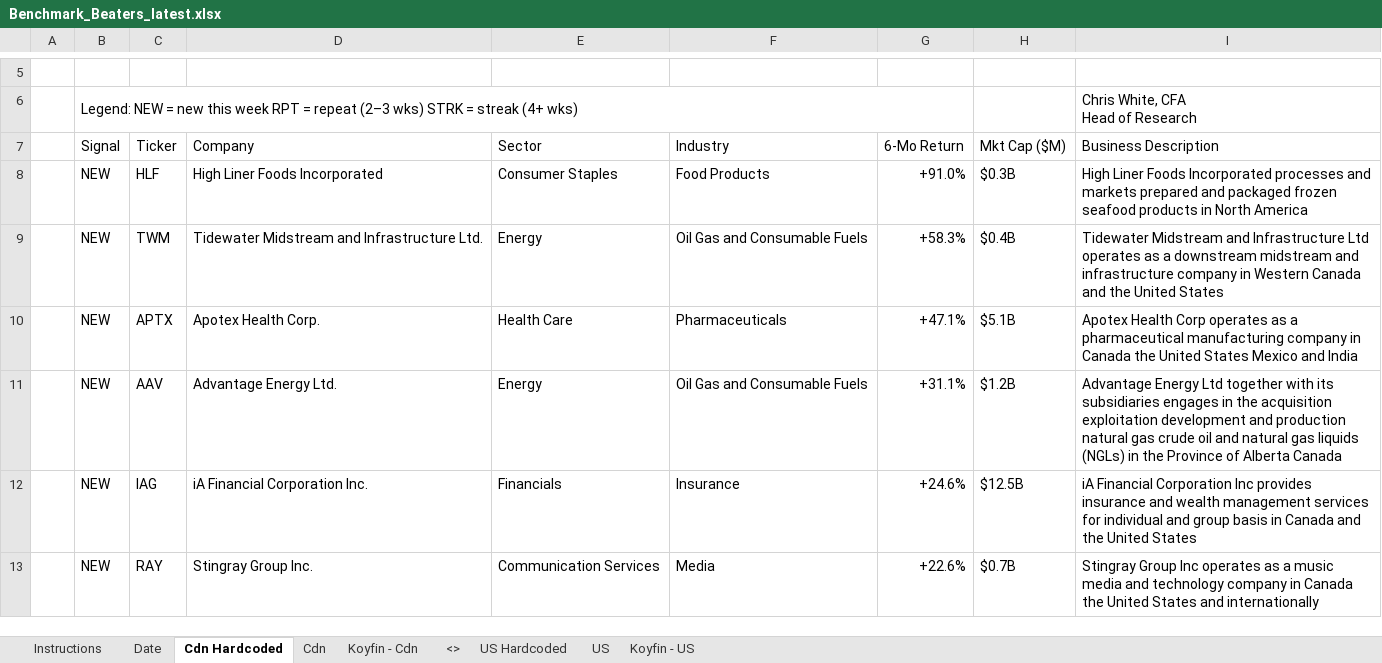
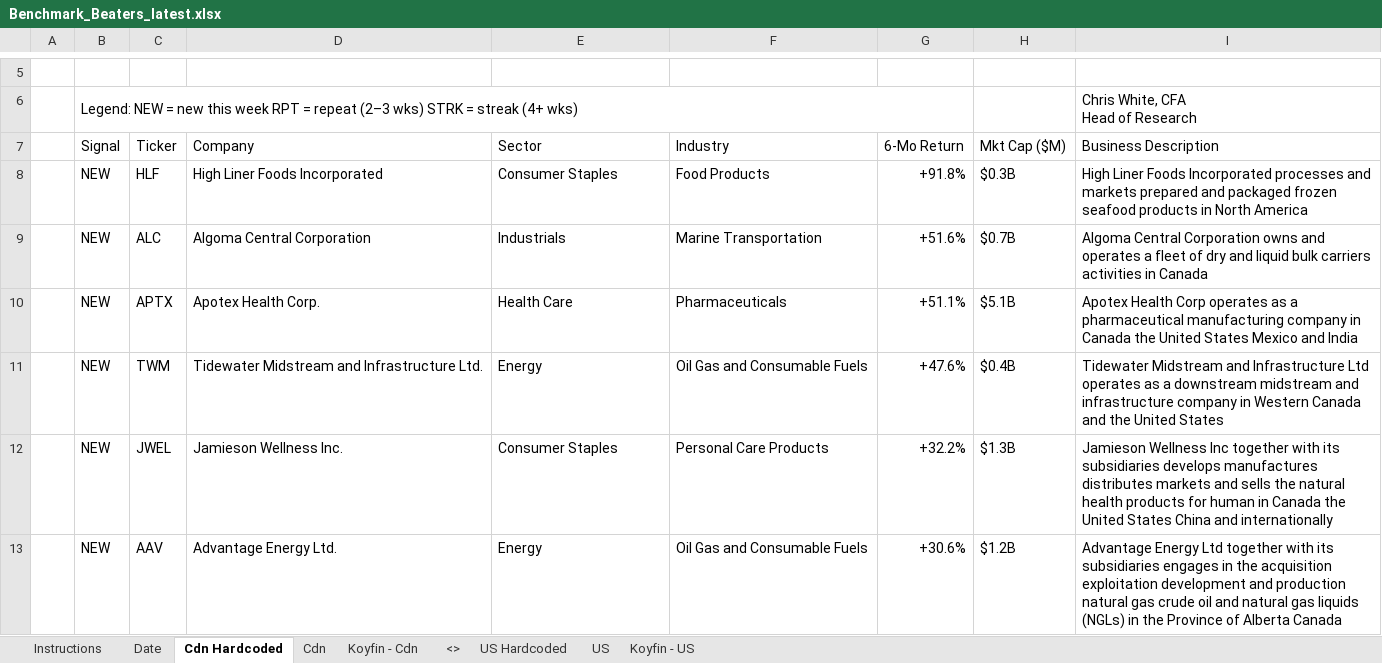
Before and after one commit to 5iResearch/data-scripts, an Excel workbook: outputs/benchmark-beaters/Benchmark_Beaters_latest.xlsx, sheet Cdn Hardcoded, drawn as a sheet; only a part is shown, gaps mark what is left out; values as stored, in another font and other column widths than the file's, no cell formats; charts and pictures and conditional formats not drawn; removed rows and columns are numbered as before the commit, all else as after; the diff covers the shown part only; the diff names each change by its address in the sheet, - before the commit and + after, or states it on an @@ line.

```diff
--- a/outputs/benchmark-beaters/Benchmark_Beaters_latest.xlsx (sheet Cdn Hardcoded)
+++ b/outputs/benchmark-beaters/Benchmark_Beaters_latest.xlsx (sheet Cdn Hardcoded)
-G8 (6-Mo Return): +91.0%
+G8 (6-Mo Return): +91.8%
-row 9:  | NEW | TWM | Tidewater Midstream and Infrastructure Ltd. | Energy | Oil Gas and Consumable Fuels | +58.3% | $0.4B | Tidewater Midstream and Infrastructure Ltd operates as a downstream midstream and infrastructure company in Western Canada and the United States
+row 9:  | NEW | ALC | Algoma Central Corporation | Industrials | Marine Transportation | +51.6% | $0.7B | Algoma Central Corporation owns and operates a fleet of dry and liquid bulk carriers activities in Canada
-G10 (6-Mo Return): +47.1%
+G10 (6-Mo Return): +51.1%
+row 11:  | NEW | TWM | Tidewater Midstream and Infrastructure Ltd. | Energy | Oil Gas and Consumable Fuels | +47.6% | $0.4B | Tidewater Midstream and Infrastructure Ltd operates as a downstream midstream and infrastructure company in Western Canada and the United States
+row 12:  | NEW | JWEL | Jamieson Wellness Inc. | Consumer Staples | Personal Care Products | +32.2% | $1.3B | Jamieson Wellness Inc together with its subsidiaries develops manufactures distributes markets and sells the natural health products for human in Canada the United States China and internationally
-G13 (6-Mo Return): +31.1%
+G13 (6-Mo Return): +30.6%
-row 12:  | NEW | IAG | iA Financial Corporation Inc. | Financials | Insurance | +24.6% | $12.5B | iA Financial Corporation Inc provides insurance and wealth management services for individual and group basis in Canada and the United States
-row 13:  | NEW | RAY | Stingray Group Inc. | Communication Services | Media | +22.6% | $0.7B | Stingray Group Inc operates as a music media and technology company in Canada the United States and internationally
```
Also changed, not shown: 19 added rows, 7 removed rows and 22 edited cells elsewhere in this sheet, sheet US Hardcoded, sheet Date, cell formats, 13 other files.
